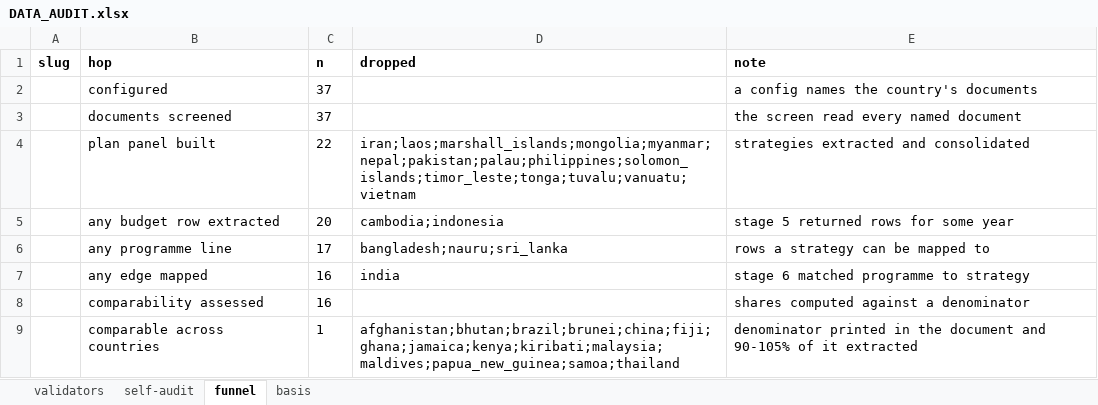
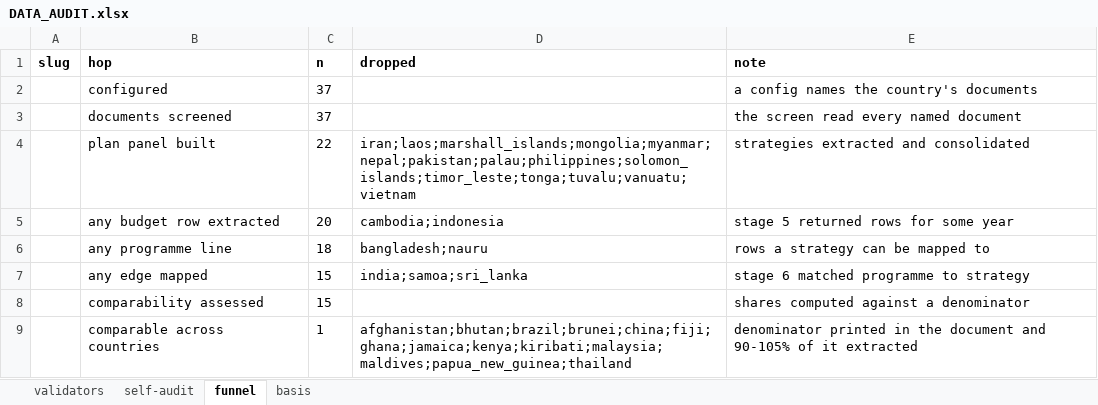
Before and after one commit to SebPasha/PVII_AI_Unveils_Tomorrow_Dashboard, an Excel workbook: DATA_AUDIT.xlsx, sheet funnel, drawn as a sheet; values as stored, in another font and other column widths than the file's, no borders; the diff names each change by its address in the sheet, - before the commit and + after, or states it on an @@ line.

```diff
--- a/DATA_AUDIT.xlsx (sheet funnel)
+++ b/DATA_AUDIT.xlsx (sheet funnel)
-C6 (n): 17
+C6 (n): 18
-D6 (dropped): bangladesh;nauru;sri_lanka
+D6 (dropped): bangladesh;nauru
-C7:C8 (n): 16
+C7:C8 (n): 15
-D7 (dropped): india
+D7 (dropped): india;samoa;sri_lanka
-D9 (dropped): afghanistan;bhutan;brazil;brunei;china;fiji;ghana;jamaica;kenya;kiribati;malaysia;maldives;papua_new_guinea;samoa;thailand
+D9 (dropped): afghanistan;bhutan;brazil;brunei;china;fiji;ghana;jamaica;kenya;kiribati;malaysia;maldives;papua_new_guinea;thailand
```
Also changed, not shown: sheet basis, sheet self-audit, sheet validators, DATA_ISSUES.xlsx, FIXES.xlsx, 3 other files.
